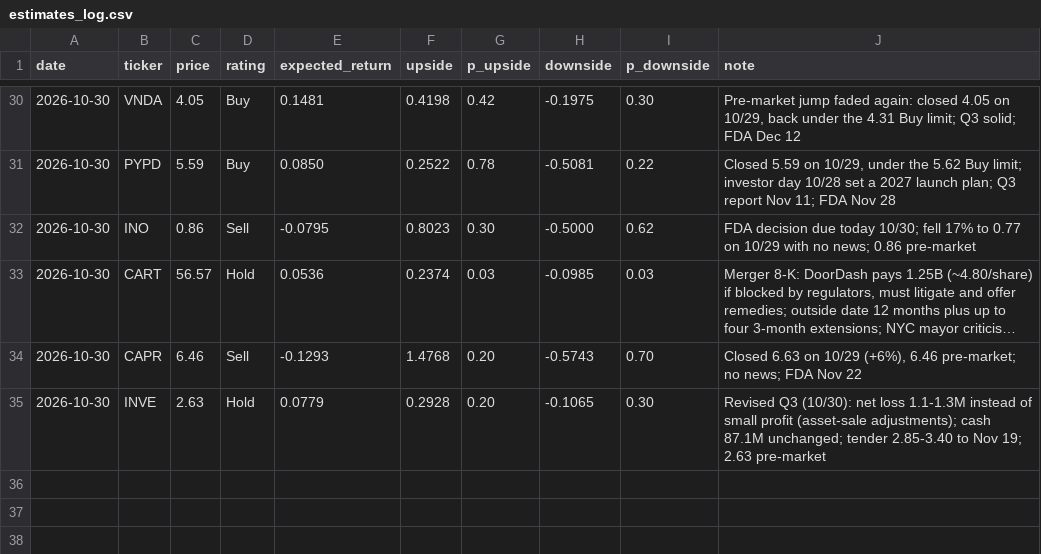
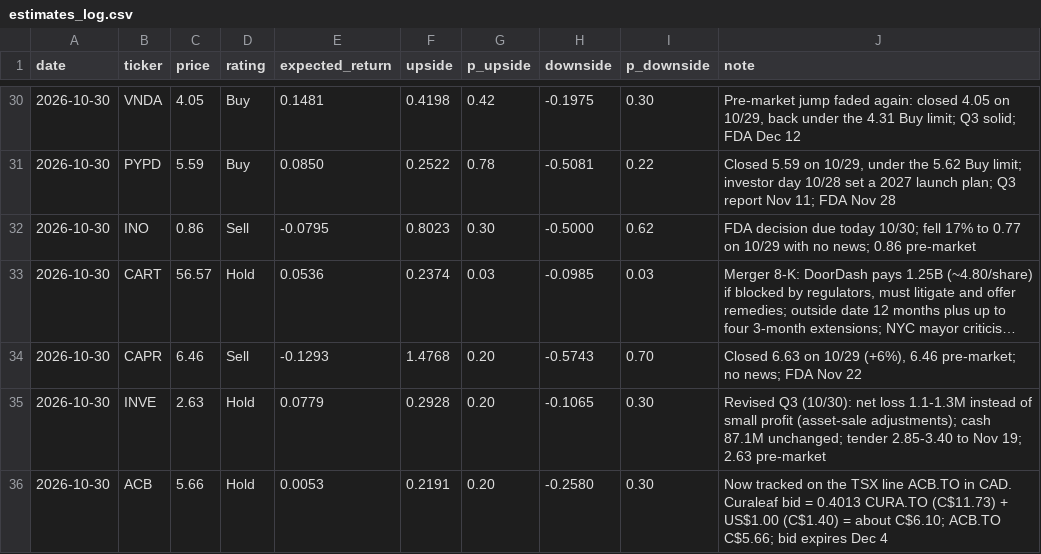
Before and after one commit to noahp179/financial-reports, a CSV file: reports/pre-catalyst/estimates_log.csv, drawn as a sheet; only a part is shown, gaps mark what is left out; long unchanged cells end in …; the diff names each change by its address in the sheet, - before the commit and + after, or states it on an @@ line.

```diff
--- a/reports/pre-catalyst/estimates_log.csv
+++ b/reports/pre-catalyst/estimates_log.csv
+row 36: 2026-10-30 | ACB | 5.66 | Hold | 0.0053 | 0.2191 | 0.20 | -0.2580 | 0.30 | Now tracked on the TSX line ACB.TO in CAD. Curaleaf bid = 0.4013 CURA.TO (C$11.73) + US$1.00 (C$1.40) = about C$6.10; ACB.TO C$5.66; bid expires Dec 4
```
Also changed, not shown: reports/pre-catalyst/candidate_log.csv, reports/pre-catalyst/news_log.csv, 5 other files.
